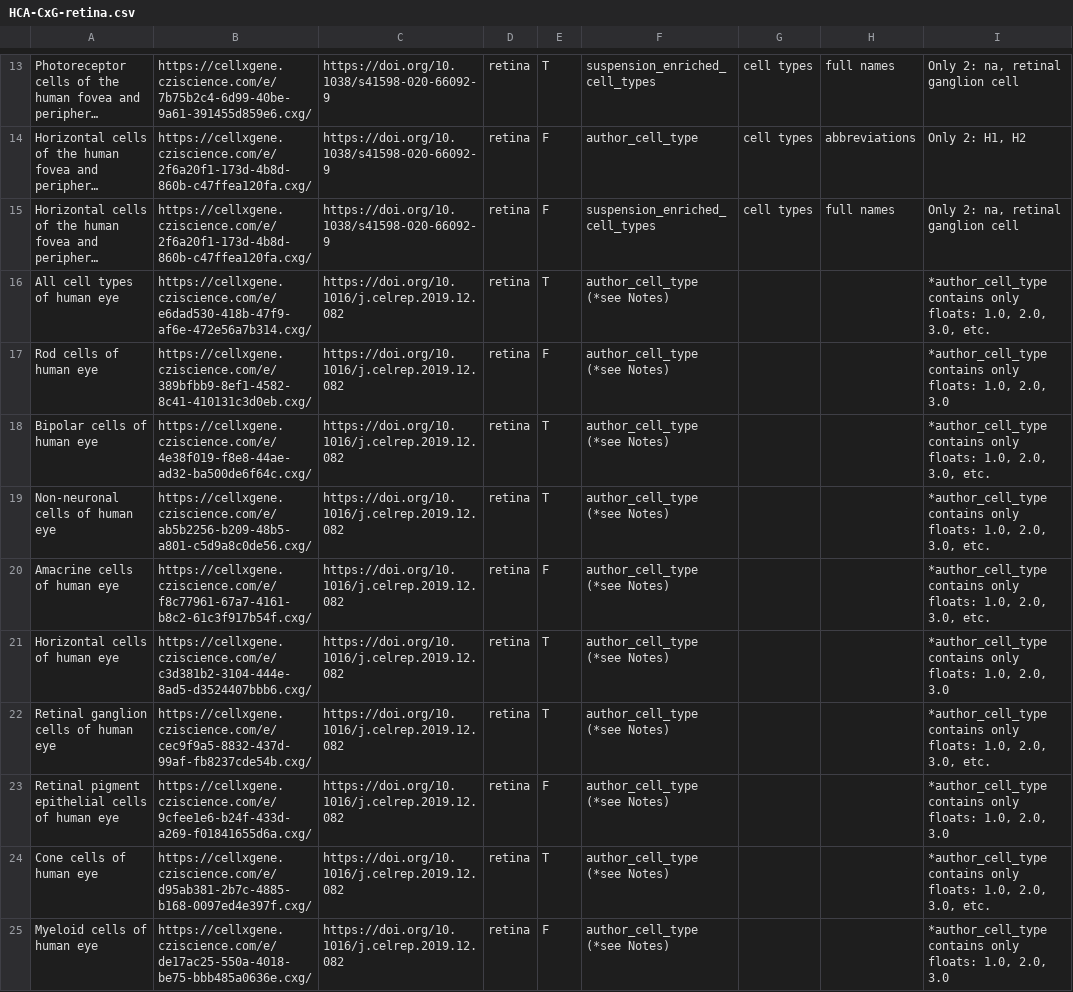
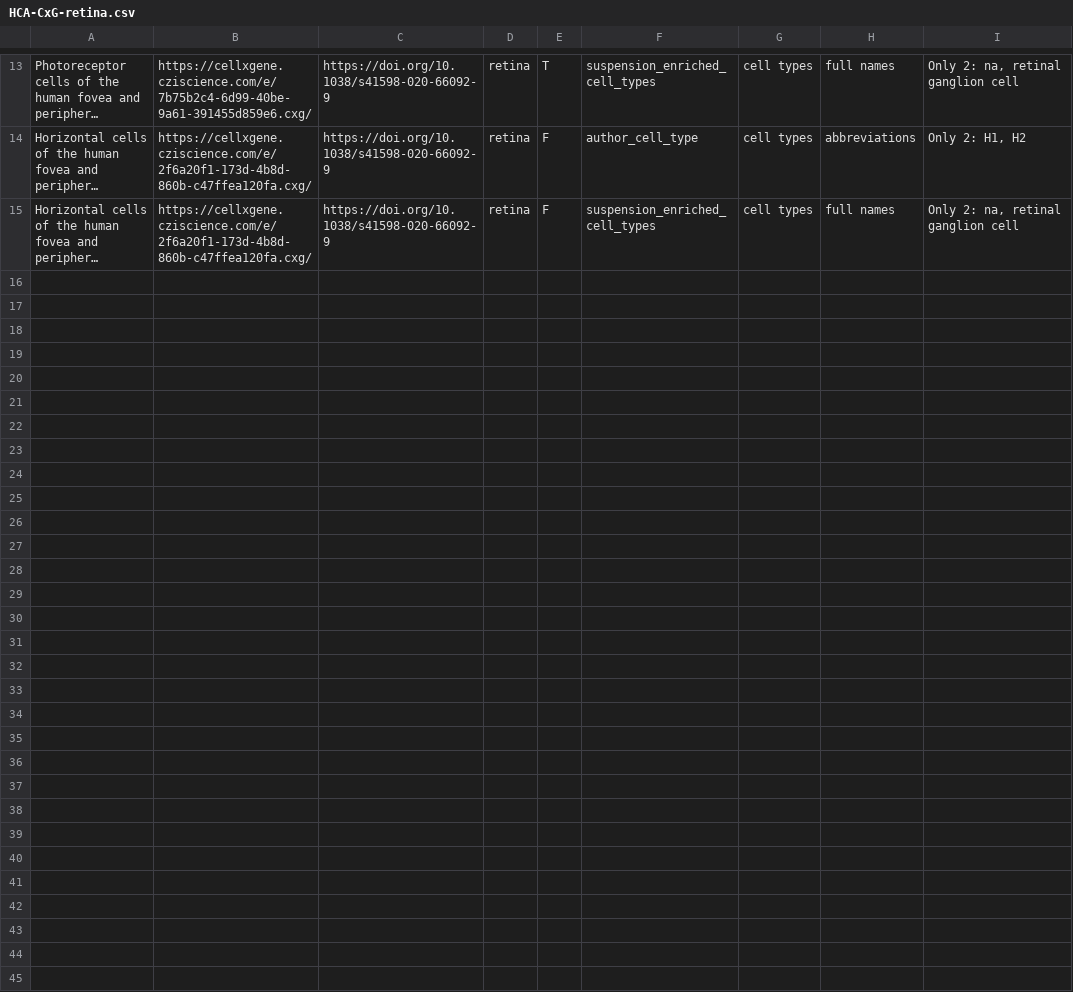
Before and after one commit to Cellular-Semantics/CL_KG, a CSV file: anndata2rdf/src/curated_data/HCA-CxG-retina.csv, drawn as a sheet; only a part is shown, gaps mark what is left out; long unchanged cells end in …; the diff names each change by its address in the sheet, - before the commit and + after, or states it on an @@ line.

Commit message:
Updated test file

```diff
--- a/anndata2rdf/src/curated_data/HCA-CxG-retina.csv
+++ b/anndata2rdf/src/curated_data/HCA-CxG-retina.csv
-row 16: All cell types of human eye | https://cellxgene.cziscience.com/e/e6dad530-418b-47f9-af6e-472e56a7b314.cxg/ | https://doi.org/10.1016/j.celrep.2019.12.082 | retina | T | author_cell_type (*see Notes) |  |  | *author_cell_type contains only floats: 1.0, 2.0, 3.0, etc.
-row 17: Rod cells of human eye | https://cellxgene.cziscience.com/e/389bfbb9-8ef1-4582-8c41-410131c3d0eb.cxg/ | https://doi.org/10.1016/j.celrep.2019.12.082 | retina | F | author_cell_type (*see Notes) |  |  | *author_cell_type contains only floats: 1.0, 2.0, 3.0
-row 18: Bipolar cells of human eye | https://cellxgene.cziscience.com/e/4e38f019-f8e8-44ae-ad32-ba500de6f64c.cxg/ | https://doi.org/10.1016/j.celrep.2019.12.082 | retina | T | author_cell_type (*see Notes) |  |  | *author_cell_type contains only floats: 1.0, 2.0, 3.0, etc.
-row 19: Non-neuronal cells of human eye | https://cellxgene.cziscience.com/e/ab5b2256-b209-48b5-a801-c5d9a8c0de56.cxg/ | https://doi.org/10.1016/j.celrep.2019.12.082 | retina | T | author_cell_type (*see Notes) |  |  | *author_cell_type contains only floats: 1.0, 2.0, 3.0, etc.
-row 20: Amacrine cells of human eye | https://cellxgene.cziscience.com/e/f8c77961-67a7-4161-b8c2-61c3f917b54f.cxg/ | https://doi.org/10.1016/j.celrep.2019.12.082 | retina | F | author_cell_type (*see Notes) |  |  | *author_cell_type contains only floats: 1.0, 2.0, 3.0, etc.
-row 21: Horizontal cells of human eye | https://cellxgene.cziscience.com/e/c3d381b2-3104-444e-8ad5-d3524407bbb6.cxg/ | https://doi.org/10.1016/j.celrep.2019.12.082 | retina | T | author_cell_type (*see Notes) |  |  | *author_cell_type contains only floats: 1.0, 2.0, 3.0
-row 22: Retinal ganglion cells of human eye | https://cellxgene.cziscience.com/e/cec9f9a5-8832-437d-99af-fb8237cde54b.cxg/ | https://doi.org/10.1016/j.celrep.2019.12.082 | retina | T | author_cell_type (*see Notes) |  |  | *author_cell_type contains only floats: 1.0, 2.0, 3.0, etc.
-row 23: Retinal pigment epithelial cells of human eye | https://cellxgene.cziscience.com/e/9cfee1e6-b24f-433d-a269-f01841655d6a.cxg/ | https://doi.org/10.1016/j.celrep.2019.12.082 | retina | F | author_cell_type (*see Notes) |  |  | *author_cell_type contains only floats: 1.0, 2.0, 3.0
-row 24: Cone cells of human eye | https://cellxgene.cziscience.com/e/d95ab381-2b7c-4885-b168-0097ed4e397f.cxg/ | https://doi.org/10.1016/j.celrep.2019.12.082 | retina | T | author_cell_type (*see Notes) |  |  | *author_cell_type contains only floats: 1.0, 2.0, 3.0, etc.
-row 25: Myeloid cells of human eye | https://cellxgene.cziscience.com/e/de17ac25-550a-4018-be75-bbb485a0636e.cxg/ | https://doi.org/10.1016/j.celrep.2019.12.082 | retina | F | author_cell_type (*see Notes) |  |  | *author_cell_type contains only floats: 1.0, 2.0, 3.0
```
